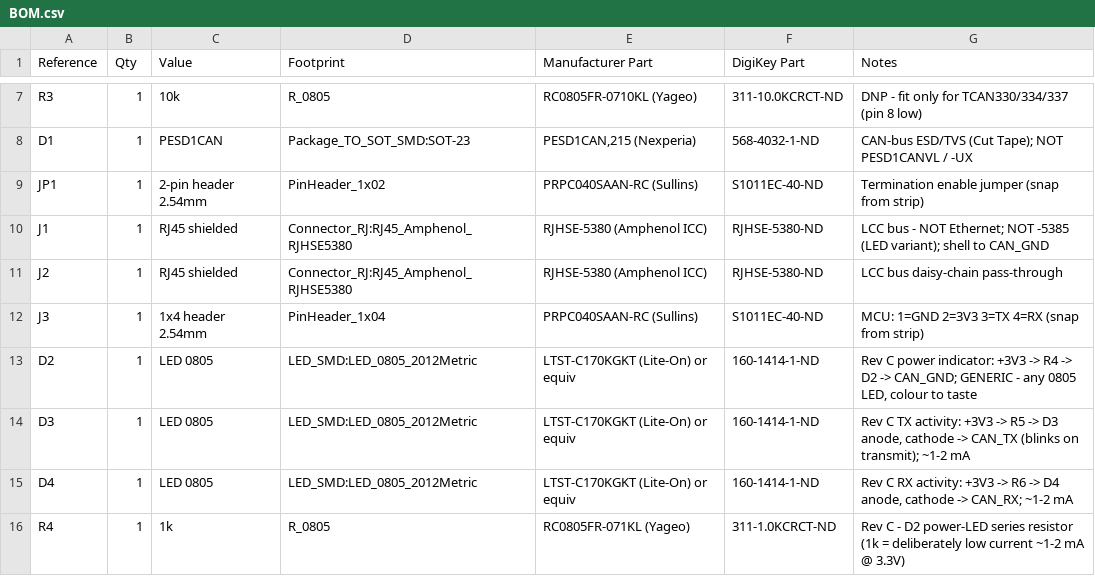
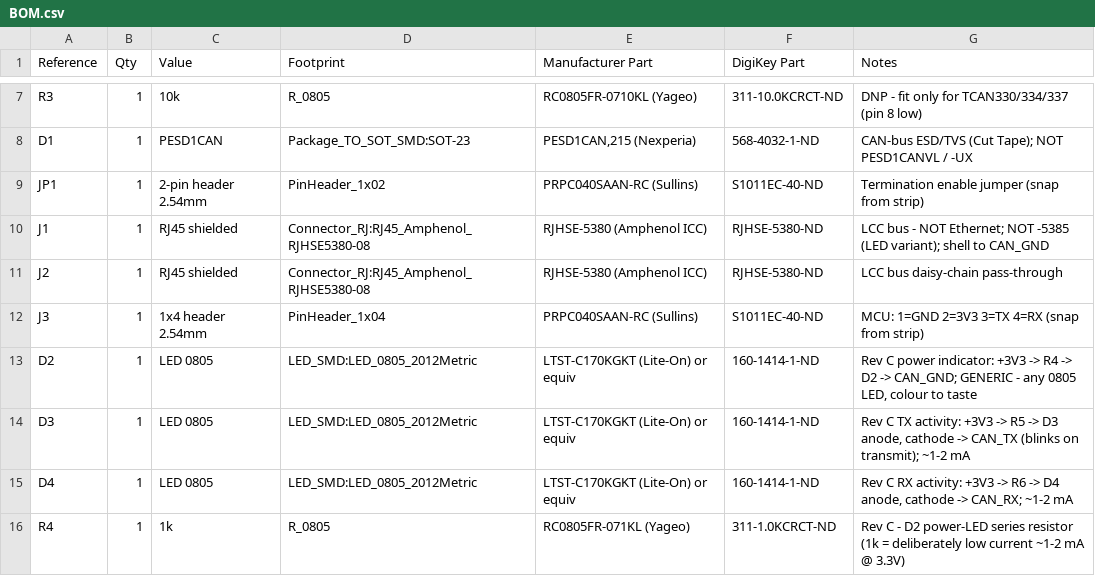
Before and after one commit to honzup/LCC_Interface_KiCad, a CSV file: BOM.csv, drawn as a sheet; only a part is shown, gaps mark what is left out.

Commit message:
Update BOM RJ45 footprint name to 10.0.6 library (-08)

```diff
--- a/BOM.csv
+++ b/BOM.csv
@@ -9,4 +9,4 @@ D1,1,PESD1CAN,Package_TO_SOT_SMD:SOT-23,"PESD1CAN,215 (Nexperia)",568-4032-1-ND,
 JP1,1,2-pin header 2.54mm,PinHeader_1x02,PRPC040SAAN-RC (Sullins),S1011EC-40-ND,Termination enable jumper (snap from strip)
-J1,1,RJ45 shielded,Connector_RJ:RJ45_Amphenol_RJHSE5380,RJHSE-5380 (Amphenol ICC),RJHSE-5380-ND,"LCC bus - NOT Ethernet; NOT -5385 (LED variant); shell to CAN_GND"
-J2,1,RJ45 shielded,Connector_RJ:RJ45_Amphenol_RJHSE5380,RJHSE-5380 (Amphenol ICC),RJHSE-5380-ND,LCC bus daisy-chain pass-through
+J1,1,RJ45 shielded,Connector_RJ:RJ45_Amphenol_RJHSE5380-08,RJHSE-5380 (Amphenol ICC),RJHSE-5380-ND,"LCC bus - NOT Ethernet; NOT -5385 (LED variant); shell to CAN_GND"
+J2,1,RJ45 shielded,Connector_RJ:RJ45_Amphenol_RJHSE5380-08,RJHSE-5380 (Amphenol ICC),RJHSE-5380-ND,LCC bus daisy-chain pass-through
 J3,1,1x4 header 2.54mm,PinHeader_1x04,PRPC040SAAN-RC (Sullins),S1011EC-40-ND,MCU: 1=GND 2=3V3 3=TX 4=RX (snap from strip)
```
